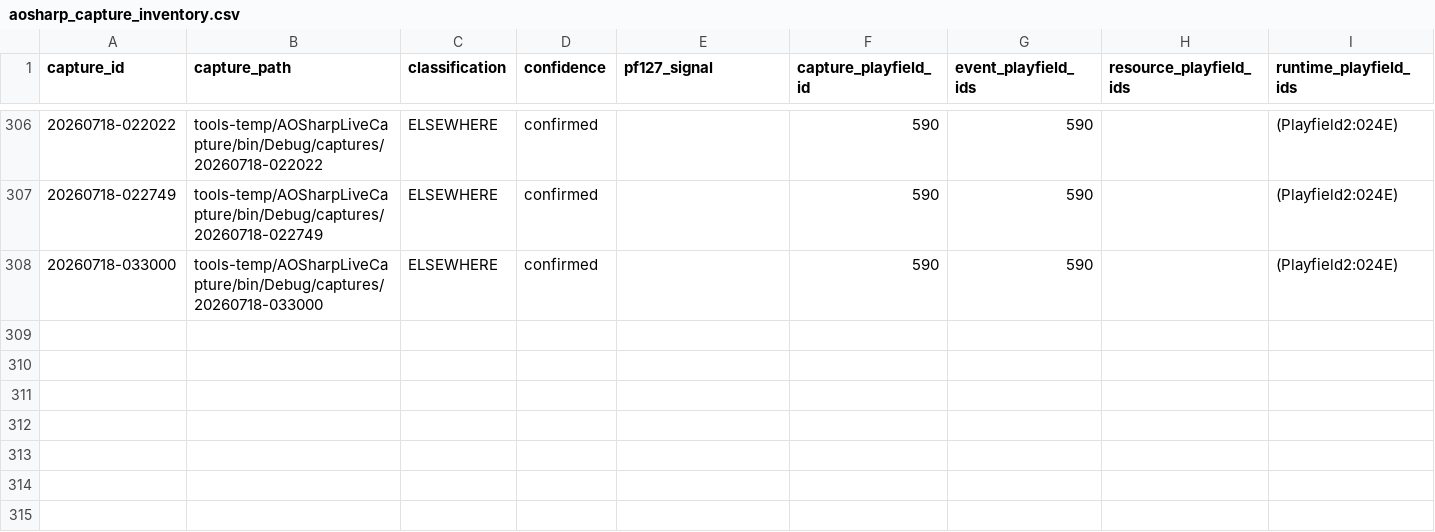
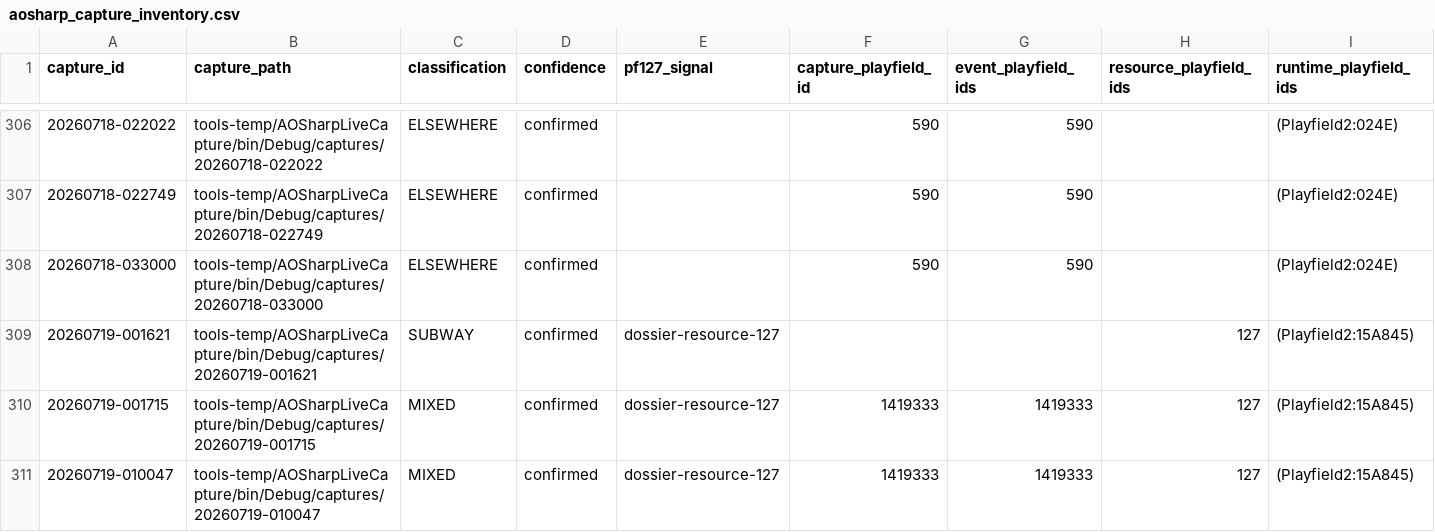
Before and after one commit to subarumike/AORebirth, a CSV file: docs/generated/aosharp_capture_inventory.csv, drawn as a sheet; only a part is shown, gaps mark what is left out; rows hold the shown columns only; the diff covers the shown part only; the diff names each change by its address in the sheet, - before the commit and + after, or states it on an @@ line.

Commit message:
Integrate Bot and Vagabond patrol capture

```diff
--- a/docs/generated/aosharp_capture_inventory.csv
+++ b/docs/generated/aosharp_capture_inventory.csv
+row 309: 20260719-001621 | tools-temp/AOSharpLiveCapture/bin/Debug/captures/20260719-001621 | SUBWAY | confirmed | dossier-resource-127 |  |  | 127 | (Playfield2:15A845)
+row 310: 20260719-001715 | tools-temp/AOSharpLiveCapture/bin/Debug/captures/20260719-001715 | MIXED | confirmed | dossier-resource-127 | 1419333 | 1419333 | 127 | (Playfield2:15A845)
+row 311: 20260719-010047 | tools-temp/AOSharpLiveCapture/bin/Debug/captures/20260719-010047 | MIXED | confirmed | dossier-resource-127 | 1419333 | 1419333 | 127 | (Playfield2:15A845)
```
Also changed, not shown: 3 added rows and 10 edited cells elsewhere in this file, docs/generated/aosharp_subway_lifecycle_reprocess.csv, 17 other files.
